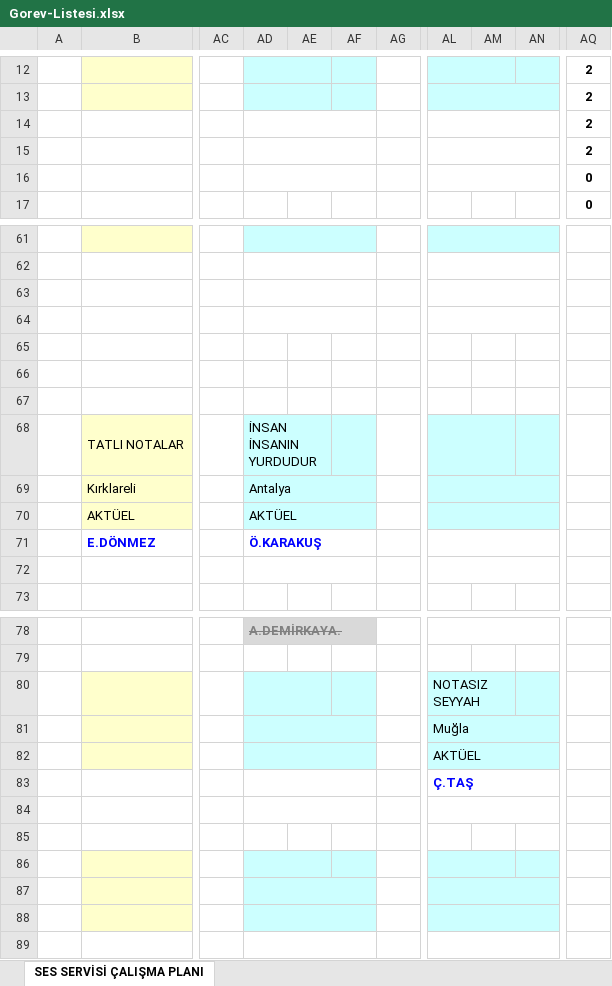
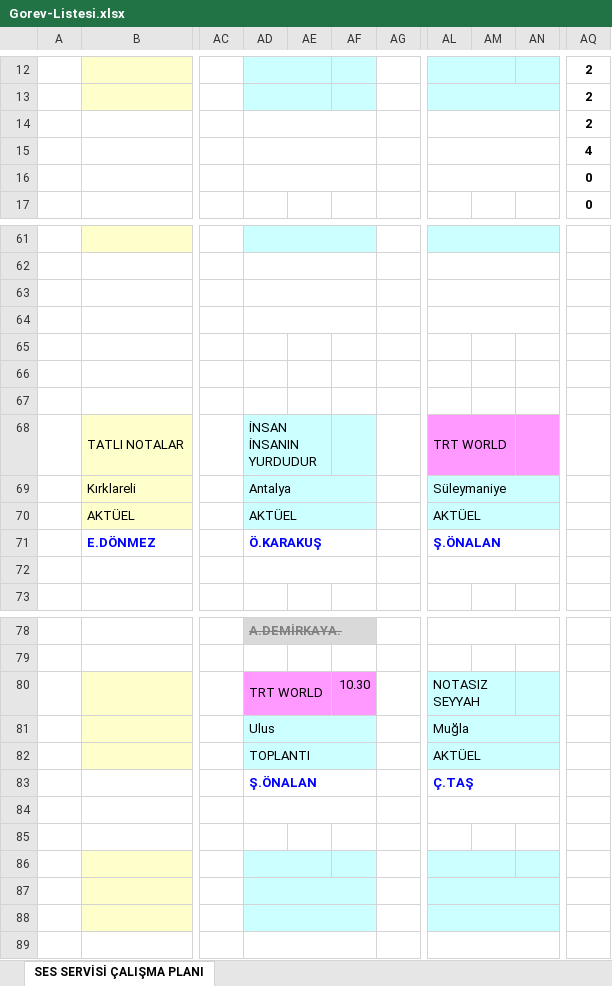
Before and after one commit to sesservisi/ses, an Excel workbook: Gorev-Listesi.xlsx, sheet SES SERVİSİ ÇALIŞMA PLANI, drawn as a sheet; only a part is shown, gaps mark what is left out; values as stored, in another font and other column widths than the file's, no borders; the diff names each change by its address in the sheet, - before the commit and + after, or states it on an @@ line.

```diff
--- a/Gorev-Listesi.xlsx (sheet SES SERVİSİ ÇALIŞMA PLANI)
+++ b/Gorev-Listesi.xlsx (sheet SES SERVİSİ ÇALIŞMA PLANI)
-AQ15: 2
+AQ15: 4
-AL68: (empty)
+AL68: TRT WORLD
-AL68:AN68 fill: #CCFFFF
+AL68:AN68 fill: #FF99FF
-AL69: (empty)
+AL69: Süleymaniye
-AL70: (empty)
+AL70: AKTÜEL
-AL71: (empty)
+AL71: Ş.ÖNALAN
-AD80: (empty)
+AD80: TRT WORLD
-AD80:AF80 fill: #CCFFFF
+AD80:AF80 fill: #FF99FF
-AF80: (empty)
+AF80: 10.30
-AD81: (empty)
+AD81: Ulus
-AD82: (empty)
+AD82: TOPLANTI
-AD83: (empty)
+AD83: Ş.ÖNALAN
```
